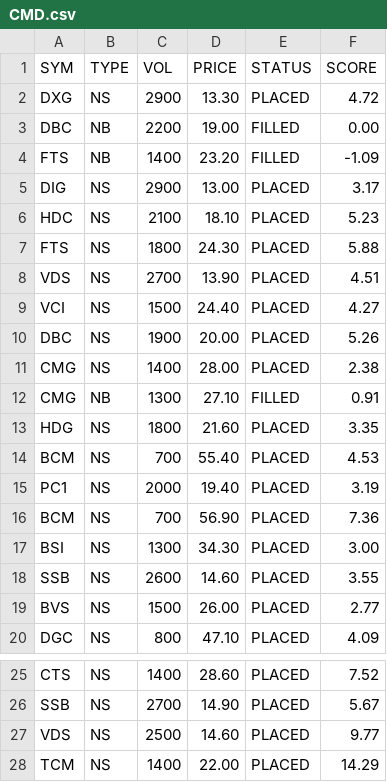
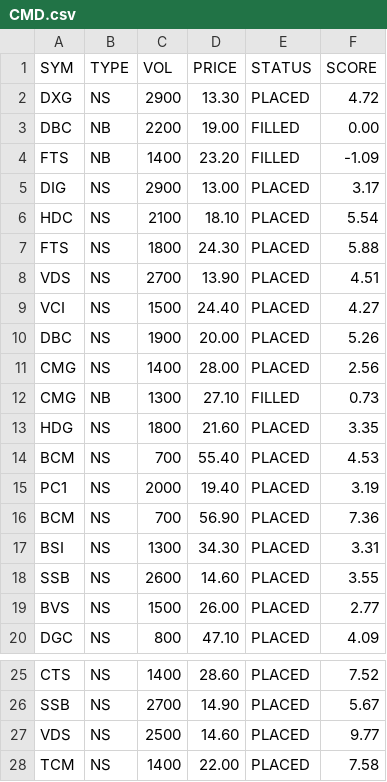
Before and after one commit to cali-invest/portfolio-live, a CSV file: data/CMD.csv, drawn as a sheet; only a part is shown, gaps mark what is left out.

```diff
--- a/data/CMD.csv
+++ b/data/CMD.csv
@@ -5,3 +5,3 @@ FTS,NB,1400,23.20,FILLED,-1.09
 DIG,NS,2900,13.00,PLACED,3.17
-HDC,NS,2100,18.10,PLACED,5.23
+HDC,NS,2100,18.10,PLACED,5.54
 FTS,NS,1800,24.30,PLACED,5.88
@@ -10,4 +10,4 @@ VCI,NS,1500,24.40,PLACED,4.27
 DBC,NS,1900,20.00,PLACED,5.26
-CMG,NS,1400,28.00,PLACED,2.38
-CMG,NB,1300,27.10,FILLED,0.91
+CMG,NS,1400,28.00,PLACED,2.56
+CMG,NB,1300,27.10,FILLED,0.73
 HDG,NS,1800,21.60,PLACED,3.35
@@ -16,3 +16,3 @@ PC1,NS,2000,19.40,PLACED,3.19
 BCM,NS,700,56.90,PLACED,7.36
-BSI,NS,1300,34.30,PLACED,3.00
+BSI,NS,1300,34.30,PLACED,3.31
 SSB,NS,2600,14.60,PLACED,3.55
@@ -27,2 +27,2 @@ SSB,NS,2700,14.90,PLACED,5.67
 VDS,NS,2500,14.60,PLACED,9.77
-TCM,NS,1400,22.00,PLACED,14.29
+TCM,NS,1400,22.00,PLACED,7.58
```
Also changed, not shown: data/CMD2.csv, data/PORTFOLIO.csv, 2 other files.
